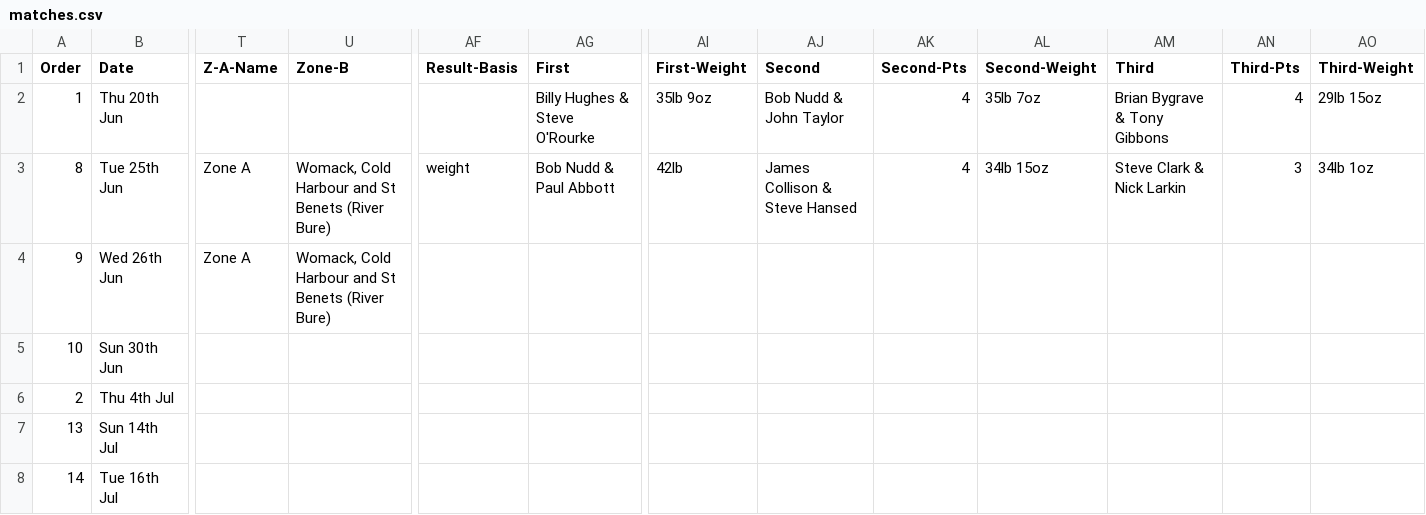
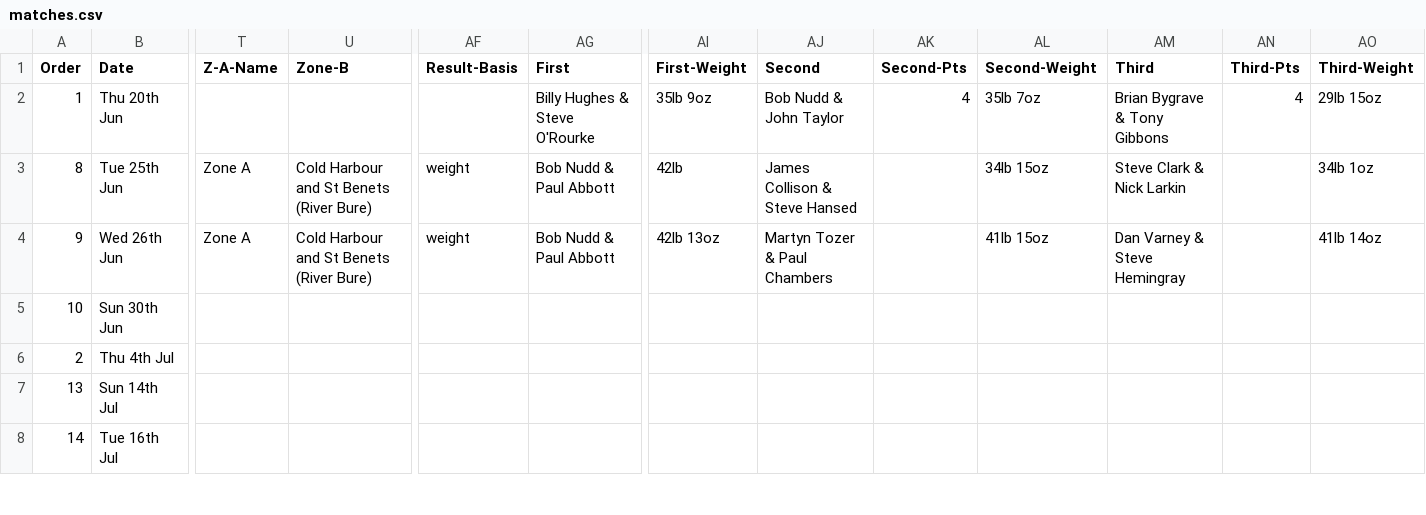
Before and after one commit to ndaa-developer/ndaa-release-two, a CSV file: _data/matches.csv, drawn as a sheet; only a part is shown, gaps mark what is left out; the diff names each change by its address in the sheet, - before the commit and + after, or states it on an @@ line.

```diff
--- a/_data/matches.csv
+++ b/_data/matches.csv
-U3:U4 (Zone-B): Womack, Cold Harbour and St Benets (River Bure)
+U3:U4 (Zone-B): Cold Harbour and St Benets (River Bure)
-AK3 (Second-Pts): 4
+AK3 (Second-Pts): (empty)
-AN3 (Third-Pts): 3
+AN3 (Third-Pts): (empty)
-AF4 (Result-Basis): (empty)
+AF4 (Result-Basis): weight
-AG4 (First): (empty)
+AG4 (First): Bob Nudd & Paul Abbott
-AI4 (First-Weight): (empty)
+AI4 (First-Weight): 42lb 13oz
-AJ4 (Second): (empty)
+AJ4 (Second): Martyn Tozer & Paul Chambers
-AL4 (Second-Weight): (empty)
+AL4 (Second-Weight): 41lb 15oz
-AM4 (Third): (empty)
+AM4 (Third): Dan Varney & Steve Hemingray
-AO4 (Third-Weight): (empty)
+AO4 (Third-Weight): 41lb 14oz
```
Also changed, not shown: _data/pairs-d2.csv, 1 other file.
